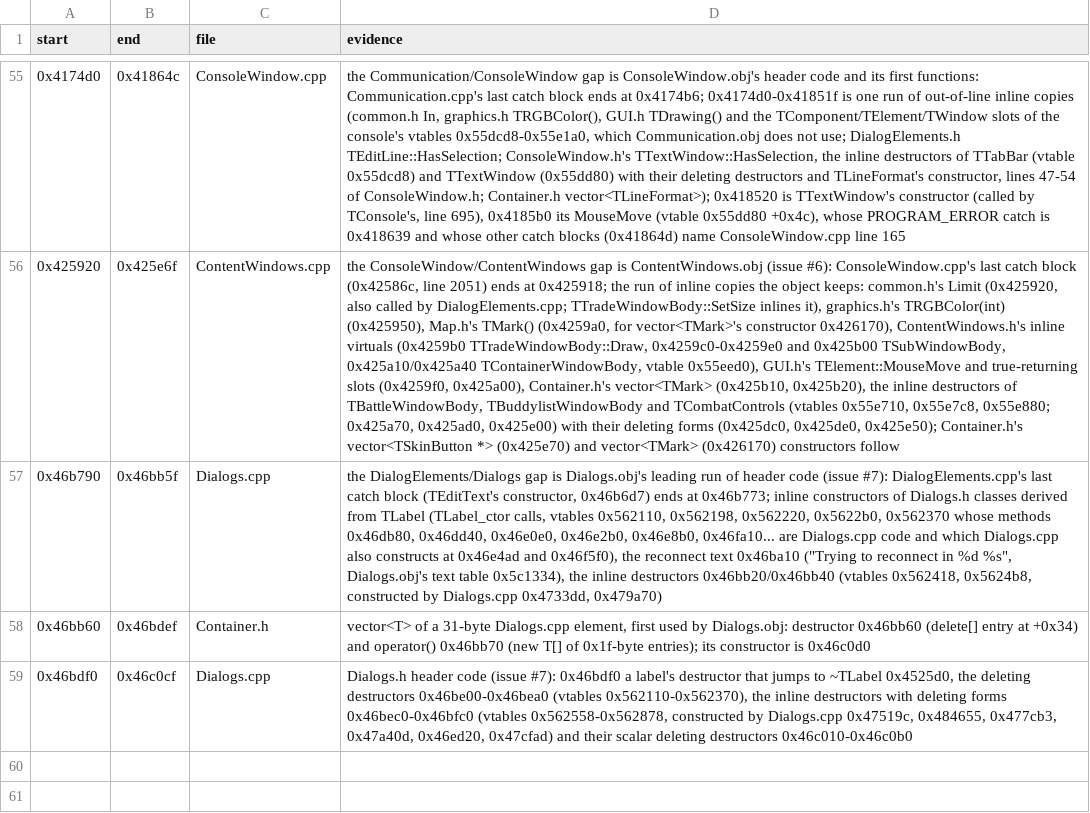
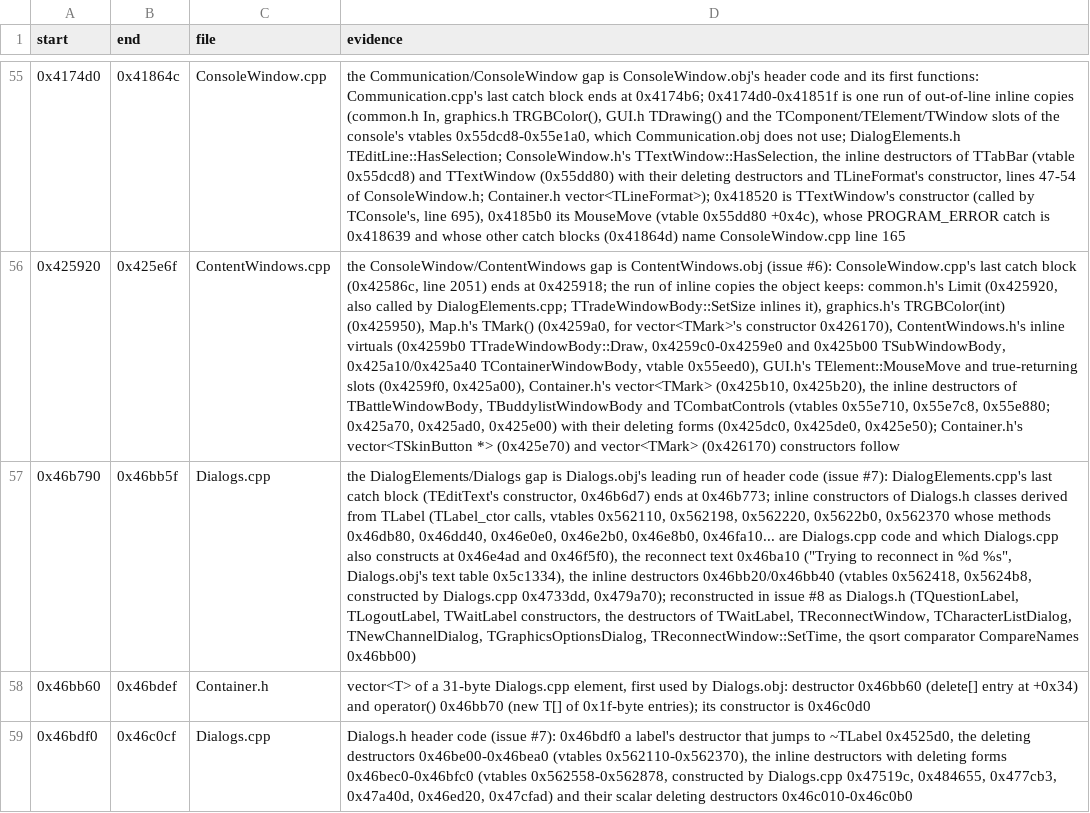
Before and after one commit to Coldensjo/Patella, a TSV file: file-ranges.tsv, drawn as a sheet; only a part is shown, gaps mark what is left out; the diff names each change by its address in the sheet, - before the commit and + after, or states it on an @@ line.

```diff
--- a/file-ranges.tsv
+++ b/file-ranges.tsv
-D57 (evidence): …Dialogs.cpp 0x4733dd, 0x479a70)
+D57 (evidence): …Dialogs.cpp 0x4733dd, 0x479a70); reconstructed in issue #8 as Dialogs.h (TQuestionLabel, TLogoutLabel, TWaitLabel constructors, the destructors of TWaitLabel, TReconnectWindow, TCharacterListDialog, TNewChannelDialog, TGraphicsOptionsDialog, TReconnectWindow::SetTime, the qsort comparator CompareNames 0x46bb00)
```
Also changed, not shown: 6 other files.
